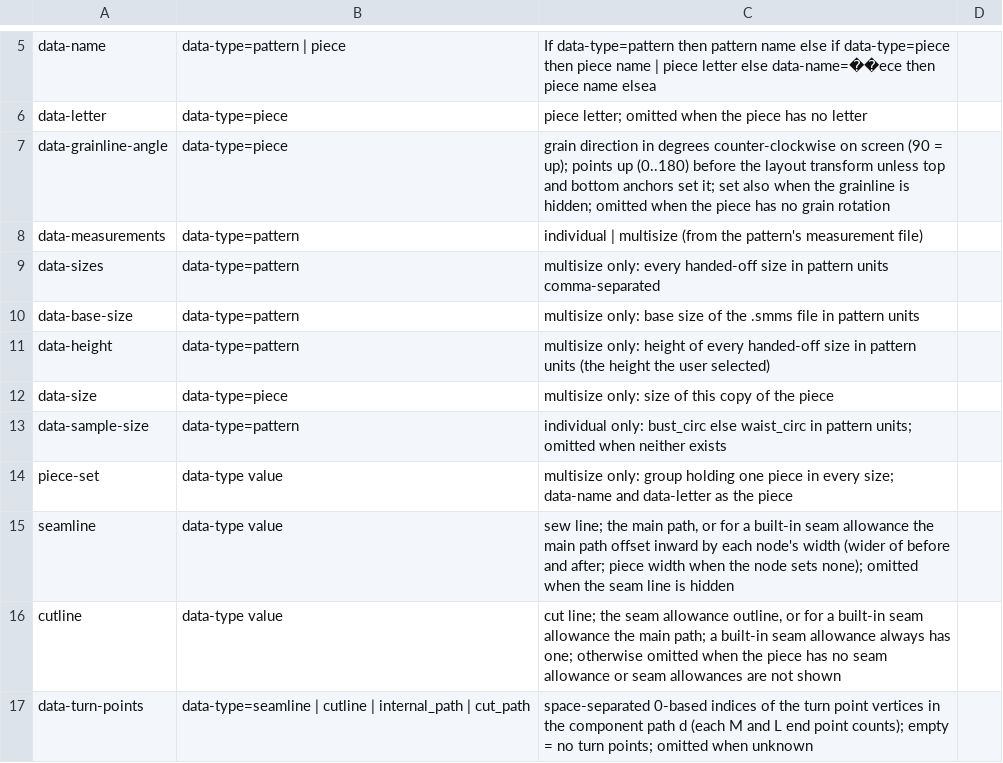
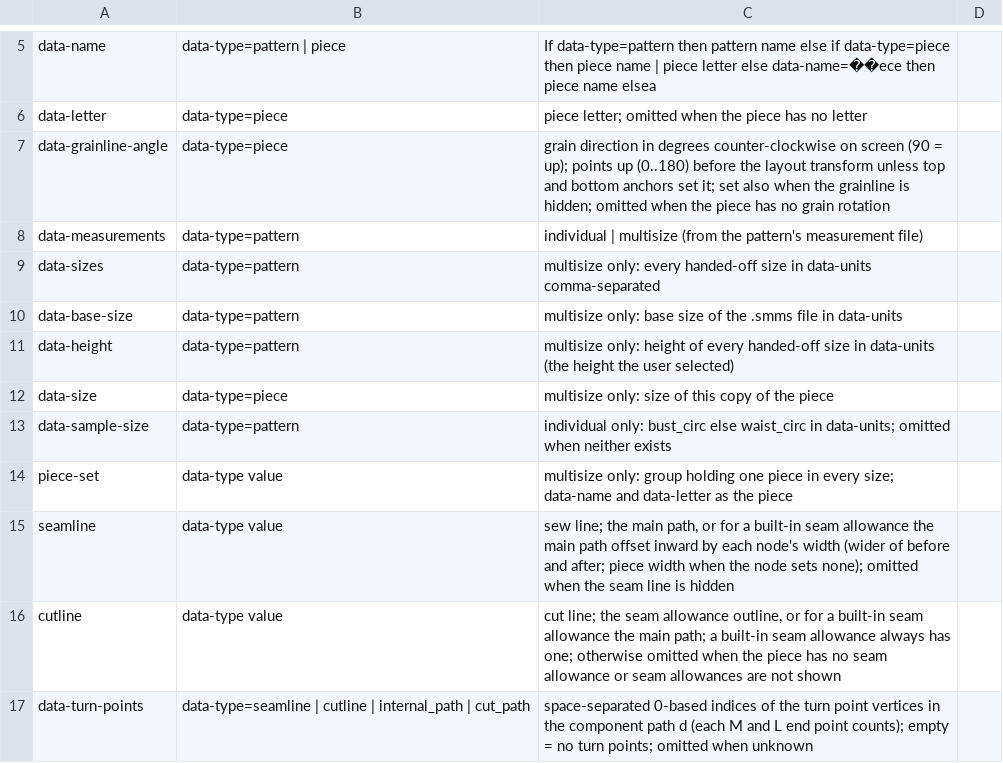
Before and after one commit to seamly/Seamly2D, a CSV file: project-docs/docs-data/NEW-ATTRIBUTES.csv, drawn as a sheet; only a part is shown, gaps mark what is left out.

Commit message:
Pick the DXF file unit from the measurement file
- Handoff data-units is the referenced measurement file unit, else the pattern unit
- Size values convert from pattern units to that unit
- Contract docs name the new meaning of data-units

```diff
--- a/project-docs/docs-data/NEW-ATTRIBUTES.csv
+++ b/project-docs/docs-data/NEW-ATTRIBUTES.csv
@@ -8,7 +8,7 @@ data-grainline-angle,data-type=piece,grain direction in degrees counter-clockwis
 data-measurements,data-type=pattern,individual | multisize (from the pattern's measurement file),
-data-sizes,data-type=pattern,multisize only: every handed-off size in pattern units comma-separated,
-data-base-size,data-type=pattern,multisize only: base size of the .smms file in pattern units,
-data-height,data-type=pattern,multisize only: height of every handed-off size in pattern units (the height the user selected),
+data-sizes,data-type=pattern,multisize only: every handed-off size in data-units comma-separated,
+data-base-size,data-type=pattern,multisize only: base size of the .smms file in data-units,
+data-height,data-type=pattern,multisize only: height of every handed-off size in data-units (the height the user selected),
 data-size,data-type=piece,multisize only: size of this copy of the piece,
-data-sample-size,data-type=pattern,individual only: bust_circ else waist_circ in pattern units; omitted when neither exists,
+data-sample-size,data-type=pattern,individual only: bust_circ else waist_circ in data-units; omitted when neither exists,
 piece-set,data-type value,multisize only: group holding one piece in every size; data-name and data-letter as the piece,
```
Also changed, not shown: 6 other files.
